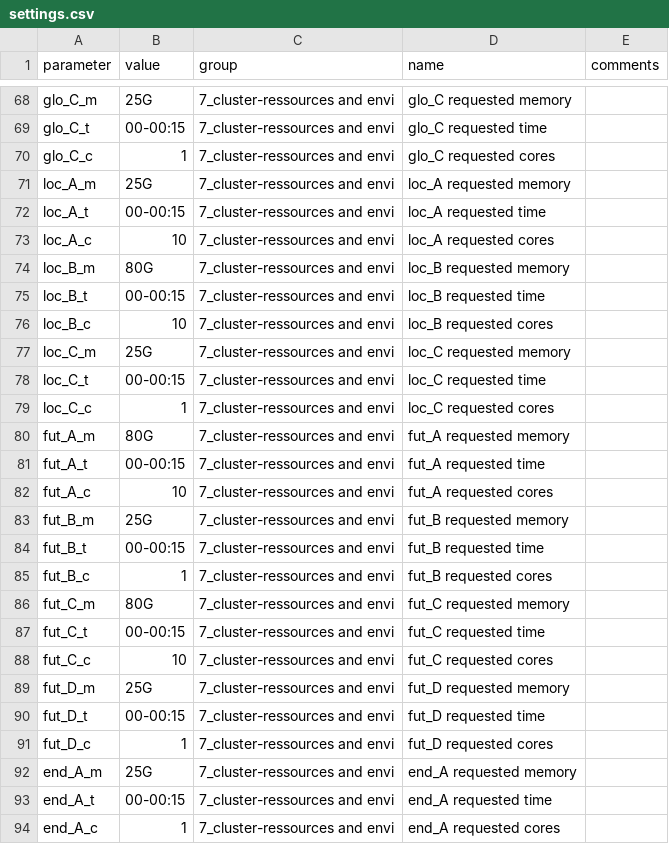
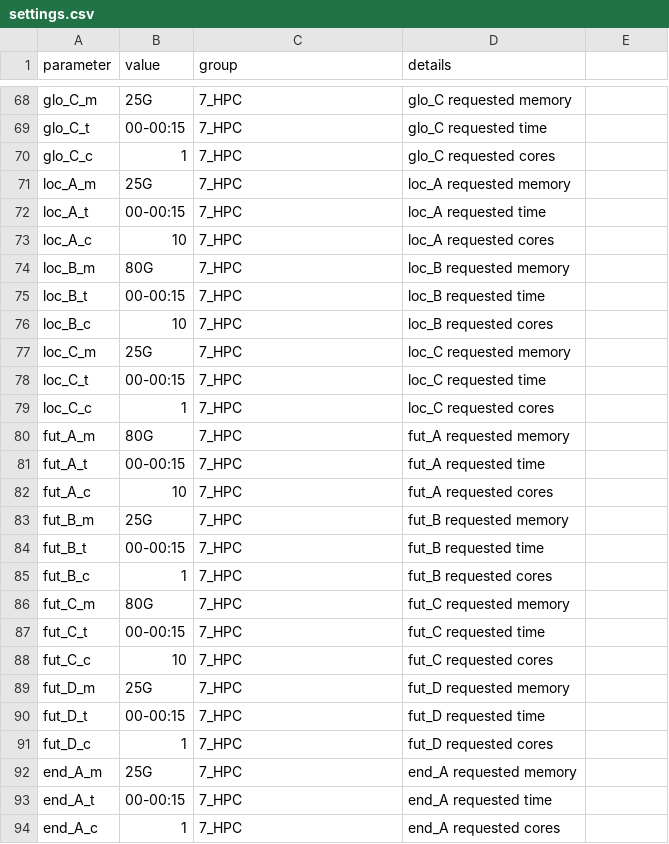
Before and after one commit to antadde/N-SDM, a CSV file: scripts/nsdm-project/main/settings/settings.csv, drawn as a sheet; only a part is shown, gaps mark what is left out; the diff covers the shown part only; the diff names each change by its address in the sheet, - before the commit and + after, or states it on an @@ line.

```diff
--- a/scripts/nsdm-project/main/settings/settings.csv
+++ b/scripts/nsdm-project/main/settings/settings.csv
-D1: name
+D1: details
-E1: comments
+E1: (empty)
-C68:C94 (group): 7_cluster-ressources and envi
+C68:C94 (group): 7_HPC
```
Also changed, not shown: 7 added rows, 7 removed rows and 70 edited cells elsewhere in this file, 11 other files.
